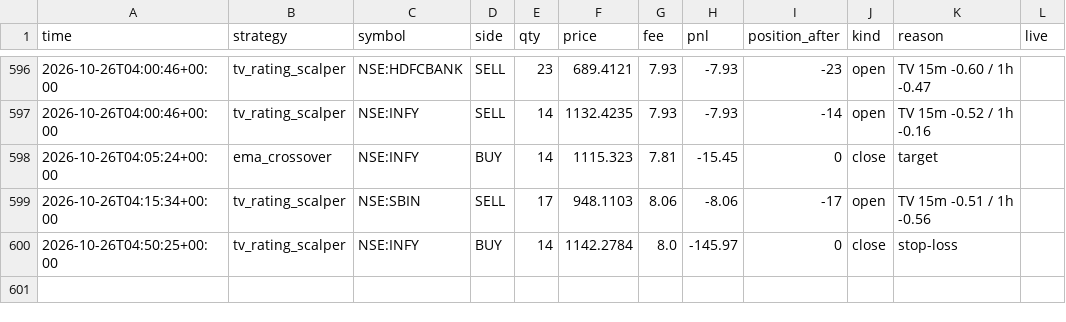
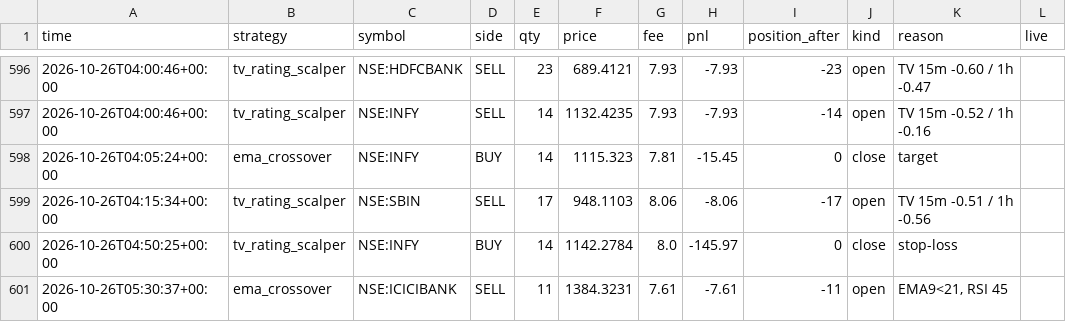
Before and after one commit to Yuvansh-Shah/algo-trading-platform, a CSV file: state/trades.csv, drawn as a sheet; only a part is shown, gaps mark what is left out; the diff names each change by its address in the sheet, - before the commit and + after, or states it on an @@ line.

```diff
--- a/state/trades.csv
+++ b/state/trades.csv
+row 601: 2026-10-26T05:30:37+00:00 | ema_crossover | NSE:ICICIBANK | SELL | 11 | 1384.3231 | 7.61 | -7.61 | -11 | open | EMA9<21, RSI 45
```
Also changed, not shown: state/equity.csv, 4 other files.
